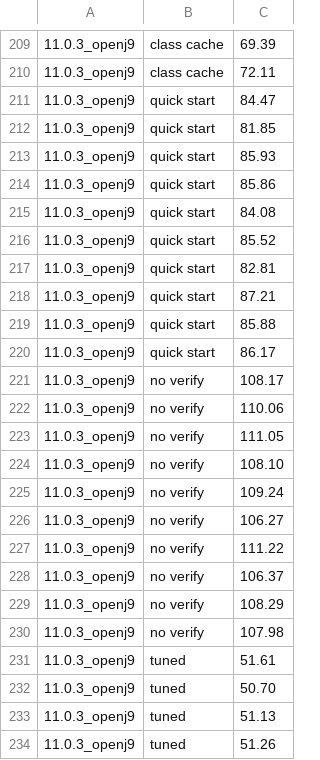
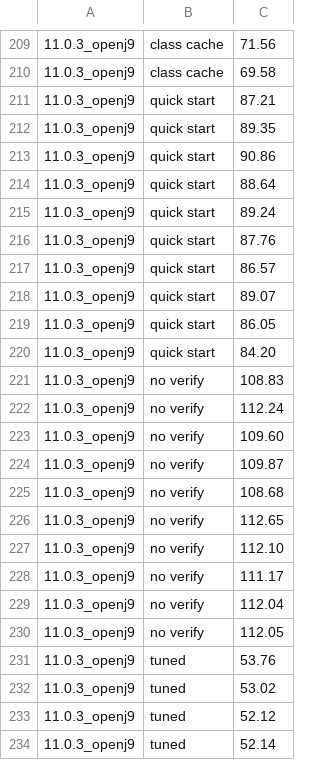
Before and after one commit to gantsign/maven-benchmarks, a CSV file: maven-opts/results.csv, drawn as a sheet; only a part is shown, gaps mark what is left out; the diff covers the shown part only.

Commit message:
Refresh 11.0.3_openj9 benchmark results
Re-ran the benchmark as the previous results didn't match other testing.

```diff
--- a/maven-opts/results.csv
+++ b/maven-opts/results.csv
@@ -209,26 +209,26 @@
-11.0.3_openj9,class cache,69.39
-11.0.3_openj9,class cache,72.11
-11.0.3_openj9,quick start,84.47
-11.0.3_openj9,quick start,81.85
-11.0.3_openj9,quick start,85.93
-11.0.3_openj9,quick start,85.86
-11.0.3_openj9,quick start,84.08
-11.0.3_openj9,quick start,85.52
-11.0.3_openj9,quick start,82.81
+11.0.3_openj9,class cache,71.56
+11.0.3_openj9,class cache,69.58
 11.0.3_openj9,quick start,87.21
-11.0.3_openj9,quick start,85.88
-11.0.3_openj9,quick start,86.17
-11.0.3_openj9,no verify,108.17
-11.0.3_openj9,no verify,110.06
-11.0.3_openj9,no verify,111.05
-11.0.3_openj9,no verify,108.10
-11.0.3_openj9,no verify,109.24
-11.0.3_openj9,no verify,106.27
-11.0.3_openj9,no verify,111.22
-11.0.3_openj9,no verify,106.37
-11.0.3_openj9,no verify,108.29
-11.0.3_openj9,no verify,107.98
-11.0.3_openj9,tuned,51.61
-11.0.3_openj9,tuned,50.70
-11.0.3_openj9,tuned,51.13
-11.0.3_openj9,tuned,51.26
+11.0.3_openj9,quick start,89.35
+11.0.3_openj9,quick start,90.86
+11.0.3_openj9,quick start,88.64
+11.0.3_openj9,quick start,89.24
+11.0.3_openj9,quick start,87.76
+11.0.3_openj9,quick start,86.57
+11.0.3_openj9,quick start,89.07
+11.0.3_openj9,quick start,86.05
+11.0.3_openj9,quick start,84.20
+11.0.3_openj9,no verify,108.83
+11.0.3_openj9,no verify,112.24
+11.0.3_openj9,no verify,109.60
+11.0.3_openj9,no verify,109.87
+11.0.3_openj9,no verify,108.68
+11.0.3_openj9,no verify,112.65
+11.0.3_openj9,no verify,112.10
+11.0.3_openj9,no verify,111.17
+11.0.3_openj9,no verify,112.04
+11.0.3_openj9,no verify,112.05
+11.0.3_openj9,tuned,53.76
+11.0.3_openj9,tuned,53.02
+11.0.3_openj9,tuned,52.12
+11.0.3_openj9,tuned,52.14
```
Also changed, not shown: 33 edited cells elsewhere in this file, 1 other file.
